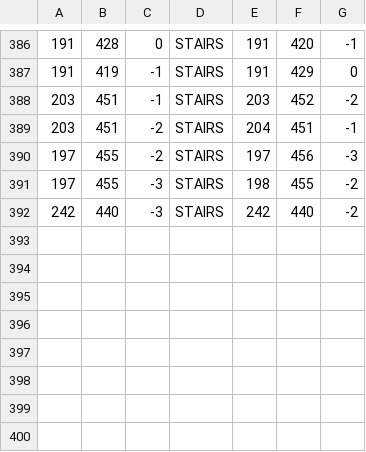
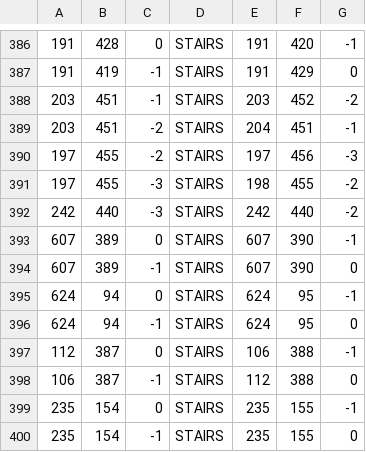
Before and after one commit to fawizja/Pixel, a CSV file: shared/src/main/resources/maps/world/transitions.csv, drawn as a sheet; only a part is shown, gaps mark what is left out.

```diff
--- a/shared/src/main/resources/maps/world/transitions.csv
+++ b/shared/src/main/resources/maps/world/transitions.csv
@@ -392 +392,9 @@
 242;440;-3;STAIRS;242;440;-2
+607;389;0;STAIRS;607;390;-1
+607;389;-1;STAIRS;607;390;0
+624;94;0;STAIRS;624;95;-1
+624;94;-1;STAIRS;624;95;0
+112;387;0;STAIRS;106;388;-1
+106;387;-1;STAIRS;112;388;0
+235;154;0;STAIRS;235;155;-1
+235;154;-1;STAIRS;235;155;0
```
Also changed, not shown: shared/src/main/resources/data/tiles.csv, shared/src/main/resources/maps/world/legend.csv, 30 other files.
